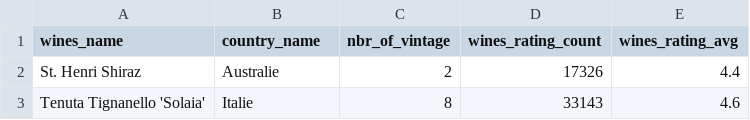
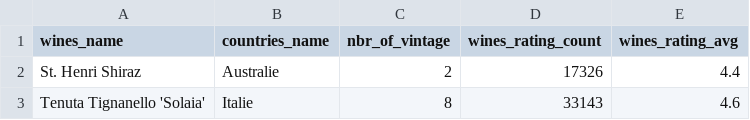
Before and after one commit to benozfirat/wine-market-analysis, a CSV file: csv/q1_csv_most_popular/wines_data.csv, drawn as a sheet; only a part is shown.

Commit message:
Update wines_data.csv

```diff
--- a/csv/q1_csv_most_popular/wines_data.csv
+++ b/csv/q1_csv_most_popular/wines_data.csv
@@ -1,2 +1,2 @@
-wines_name,country_name,nbr_of_vintage,wines_rating_count,wines_rating_avg
+wines_name,countries_name,nbr_of_vintage,wines_rating_count,wines_rating_avg
 St. Henri Shiraz,Australie,2,17326,4.4
```
